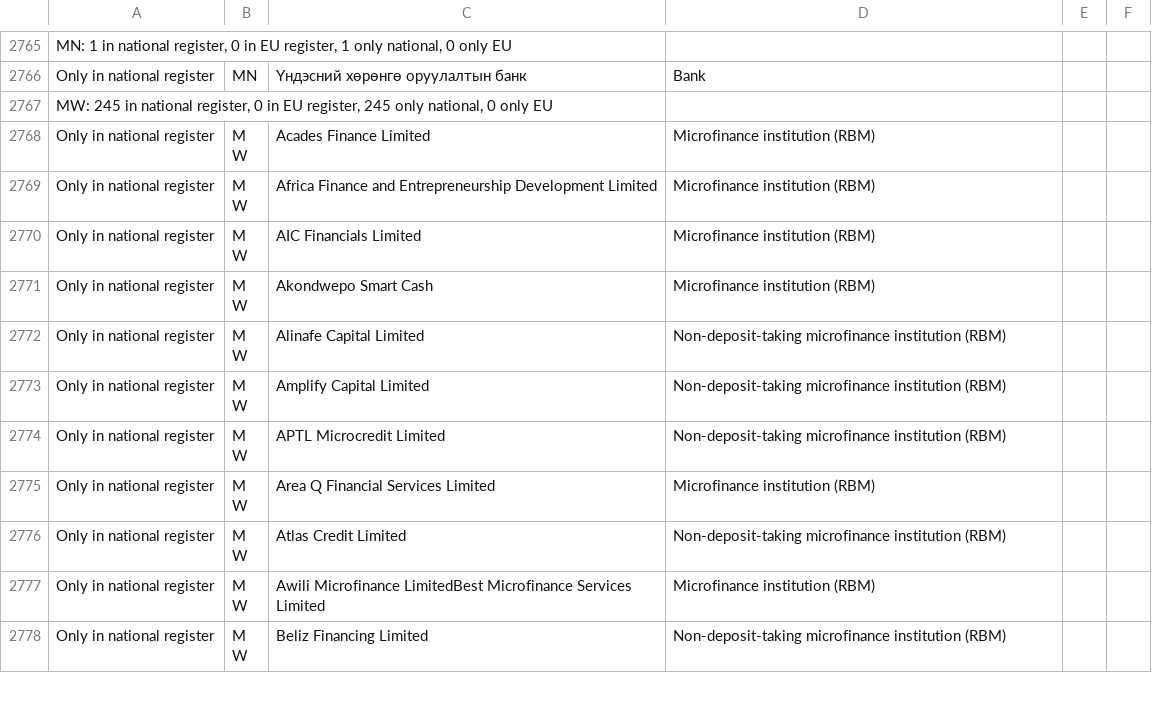
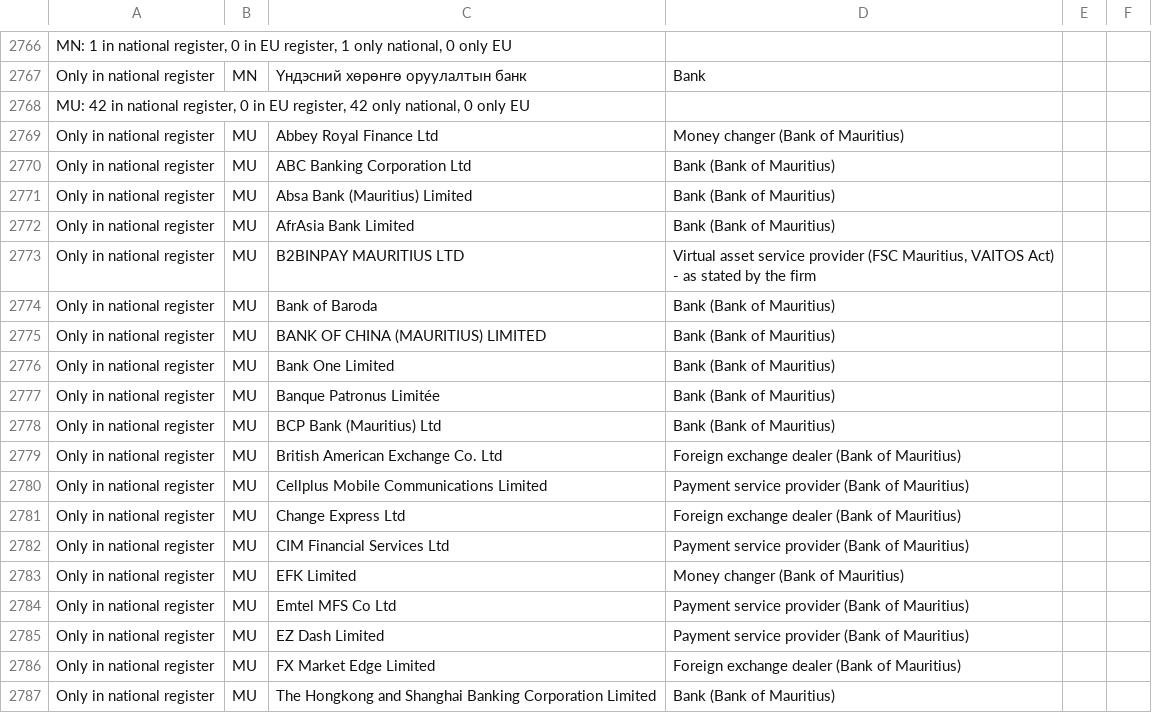
Before and after one commit to TheShaz77/licence-tracker, a CSV file: data/source_check.csv, drawn as a sheet; only a part is shown, gaps mark what is left out; the shorter side is filled out with more unchanged rows; the diff covers the shown part only; the diff names each change by its address in the sheet, - before the commit and + after, or states it on an @@ line.

```diff
--- a/data/source_check.csv
+++ b/data/source_check.csv
+row 2768: MU: 42 in national register, 0 in EU register, 42 only national, 0 only EU
+row 2769: Only in national register | MU | Abbey Royal Finance Ltd | Money changer (Bank of Mauritius)
+row 2770: Only in national register | MU | ABC Banking Corporation Ltd | Bank (Bank of Mauritius)
+row 2771: Only in national register | MU | Absa Bank (Mauritius) Limited | Bank (Bank of Mauritius)
+row 2772: Only in national register | MU | AfrAsia Bank Limited | Bank (Bank of Mauritius)
+row 2773: Only in national register | MU | B2BINPAY MAURITIUS LTD | Virtual asset service provider (FSC Mauritius, VAITOS Act) - as stated by the firm
+row 2774: Only in national register | MU | Bank of Baroda | Bank (Bank of Mauritius)
+row 2775: Only in national register | MU | BANK OF CHINA (MAURITIUS) LIMITED | Bank (Bank of Mauritius)
+row 2776: Only in national register | MU | Bank One Limited | Bank (Bank of Mauritius)
+row 2777: Only in national register | MU | Banque Patronus Limitée | Bank (Bank of Mauritius)
+row 2778: Only in national register | MU | BCP Bank (Mauritius) Ltd | Bank (Bank of Mauritius)
+row 2779: Only in national register | MU | British American Exchange Co. Ltd | Foreign exchange dealer (Bank of Mauritius)
+row 2780: Only in national register | MU | Cellplus Mobile Communications Limited | Payment service provider (Bank of Mauritius)
+row 2781: Only in national register | MU | Change Express Ltd | Foreign exchange dealer (Bank of Mauritius)
+row 2782: Only in national register | MU | CIM Financial Services Ltd | Payment service provider (Bank of Mauritius)
+row 2783: Only in national register | MU | EFK Limited | Money changer (Bank of Mauritius)
+row 2784: Only in national register | MU | Emtel MFS Co Ltd | Payment service provider (Bank of Mauritius)
+row 2785: Only in national register | MU | EZ Dash Limited | Payment service provider (Bank of Mauritius)
+row 2786: Only in national register | MU | FX Market Edge Limited | Foreign exchange dealer (Bank of Mauritius)
+row 2787: Only in national register | MU | The Hongkong and Shanghai Banking Corporation Limited | Bank (Bank of Mauritius)
```
Also changed, not shown: 24 added rows and 1 edited cell elsewhere in this file, data/changes.csv, 13 other files.
